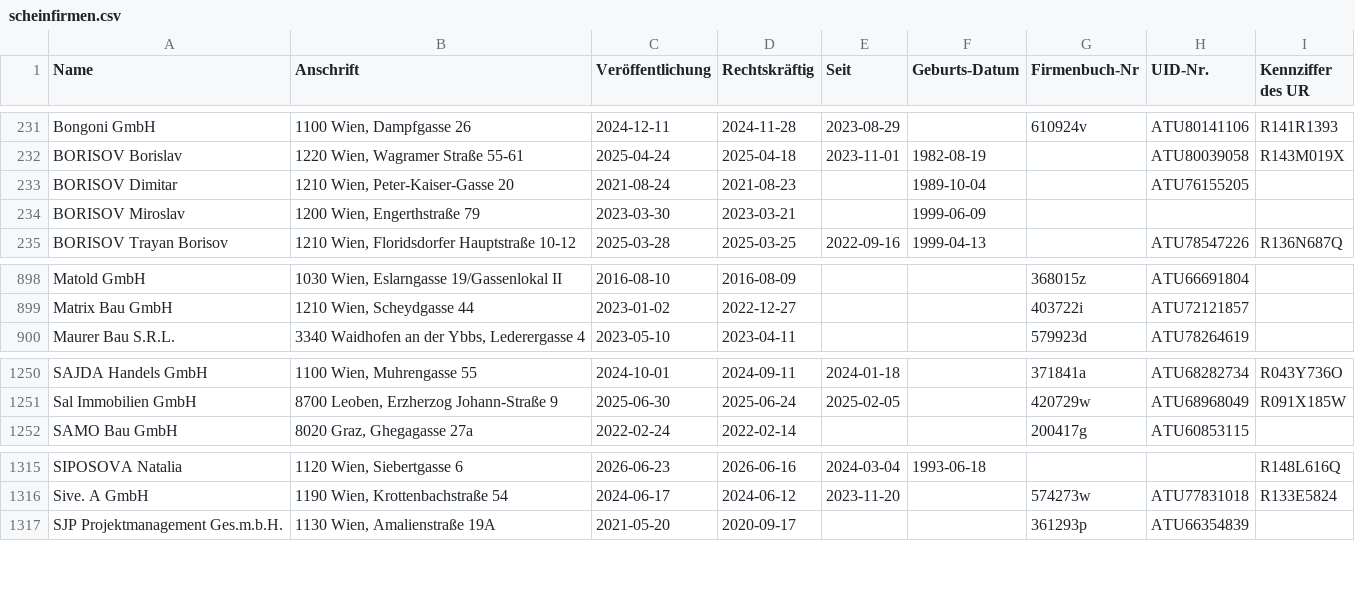
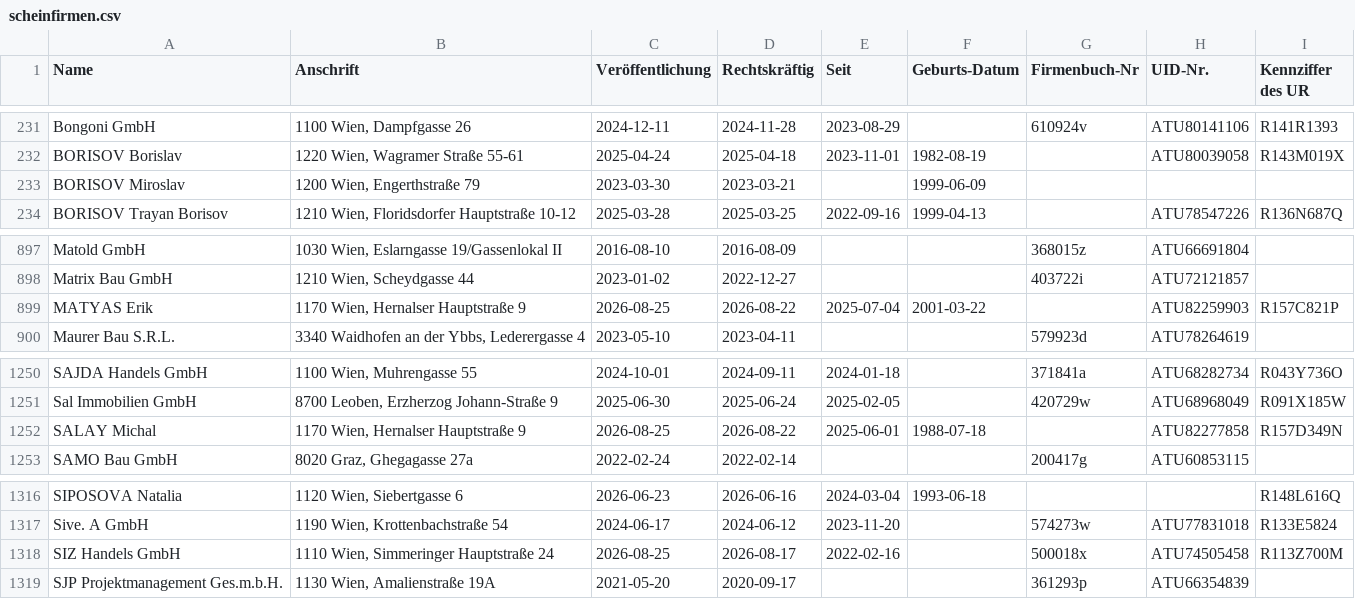
Before and after one commit to arjoma/scheinfirmen-at, a CSV file: data/scheinfirmen.csv, drawn as a sheet; only a part is shown, gaps mark what is left out.

```diff
--- a/data/scheinfirmen.csv
+++ b/data/scheinfirmen.csv
@@ -232,3 +232,2 @@ Bongoni GmbH,"1100 Wien, Dampfgasse 26",2024-12-11,2024-11-28,2023-08-29,,610924
 BORISOV Borislav,"1220 Wien, Wagramer Straße 55-61",2025-04-24,2025-04-18,2023-11-01,1982-08-19,,ATU80039058,R143M019X
-BORISOV Dimitar,"1210 Wien, Peter-Kaiser-Gasse 20",2021-08-24,2021-08-23,,1989-10-04,,ATU76155205,
 BORISOV Miroslav,"1200 Wien, Engerthstraße 79",2023-03-30,2023-03-21,,1999-06-09,,,
@@ -899,2 +898,3 @@ Matold GmbH,"1030 Wien, Eslarngasse 19/Gassenlokal II",2016-08-10,2016-08-09,,,3
 Matrix Bau GmbH,"1210 Wien, Scheydgasse 44",2023-01-02,2022-12-27,,,403722i,ATU72121857,
+MATYAS Erik,"1170 Wien, Hernalser Hauptstraße 9",2026-08-25,2026-08-22,2025-07-04,2001-03-22,,ATU82259903,R157C821P
 Maurer Bau S.R.L.,"3340 Waidhofen an der Ybbs, Lederergasse 4",2023-05-10,2023-04-11,,,579923d,ATU78264619,
@@ -1251,2 +1251,3 @@ SAJDA Handels GmbH,"1100 Wien, Muhrengasse 55",2024-10-01,2024-09-11,2024-01-18,
 Sal Immobilien GmbH,"8700 Leoben, Erzherzog Johann-Straße 9",2025-06-30,2025-06-24,2025-02-05,,420729w,ATU68968049,R091X185W
+SALAY Michal,"1170 Wien, Hernalser Hauptstraße 9",2026-08-25,2026-08-22,2025-06-01,1988-07-18,,ATU82277858,R157D349N
 SAMO Bau GmbH,"8020 Graz, Ghegagasse 27a",2022-02-24,2022-02-14,,,200417g,ATU60853115,
@@ -1316,2 +1317,3 @@ SIPOSOVA Natalia,"1120 Wien, Siebertgasse 6",2026-06-23,2026-06-16,2024-03-04,19
 Sive. A GmbH,"1190 Wien, Krottenbachstraße 54",2024-06-17,2024-06-12,2023-11-20,,574273w,ATU77831018,R133E5824
+SIZ Handels GmbH,"1110 Wien, Simmeringer Hauptstraße 24",2026-08-25,2026-08-17,2022-02-16,,500018x,ATU74505458,R113Z700M
 SJP Projektmanagement Ges.m.b.H.,"1130 Wien, Amalienstraße 19A",2021-05-20,2020-09-17,,,361293p,ATU66354839,
```
Also changed, not shown: 3 other files.
